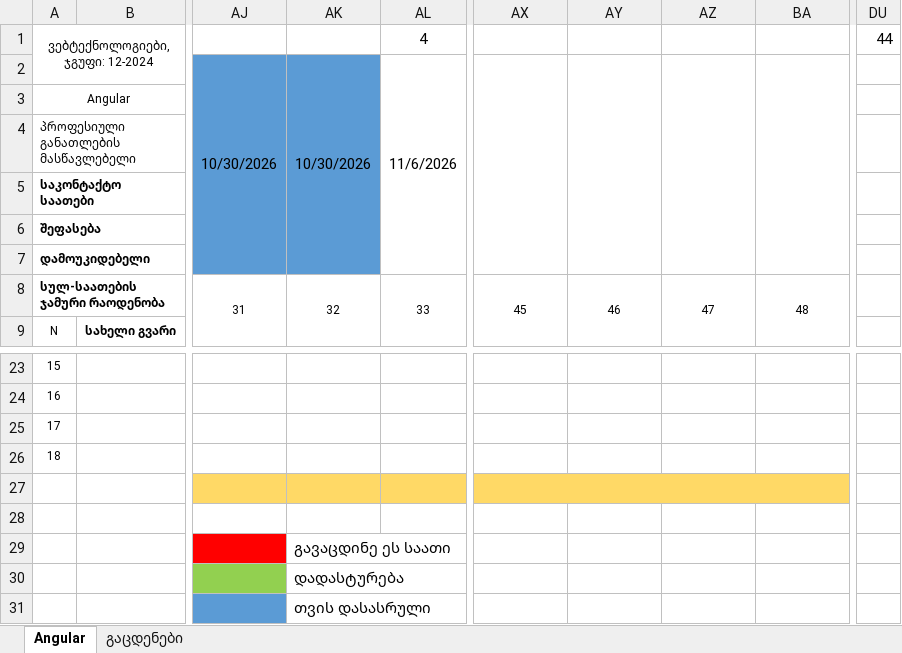
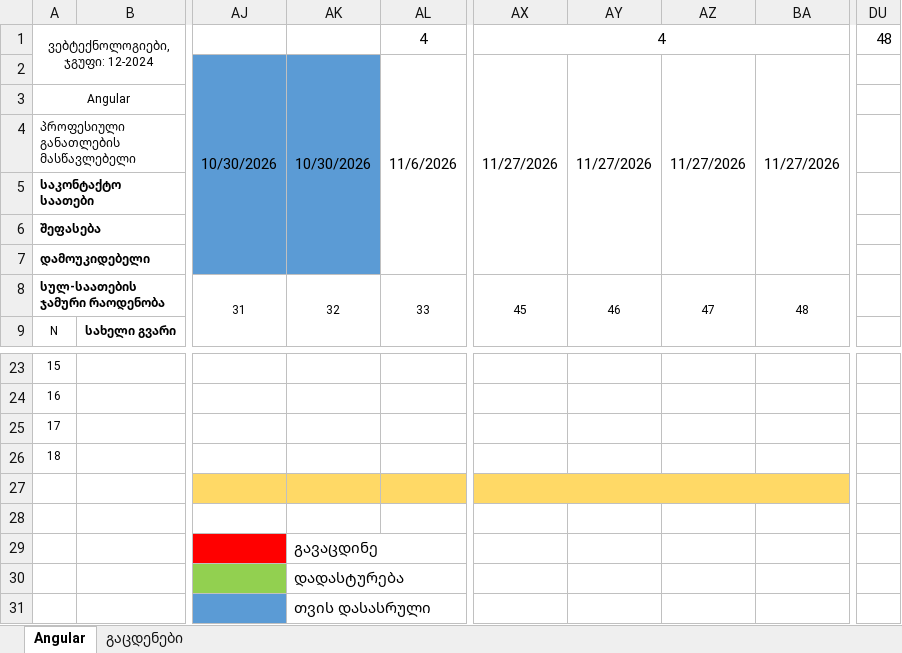
Before and after one commit to gldanifrontgit/Mermisi, an Excel workbook: Journals/Angular ჟურნალი.xlsx, sheet Angular, drawn as a sheet; only a part is shown, gaps mark what is left out; values as stored, in another font and other column widths than the file's, no borders; the diff names each change by its address in the sheet, - before the commit and + after, or states it on an @@ line.

```diff
--- a/Journals/Angular ჟურნალი.xlsx (sheet Angular)
+++ b/Journals/Angular ჟურნალი.xlsx (sheet Angular)
-AX1: (empty)
+AX1: 4
+AX1:BA1 merged
-DU1: 44
+DU1: 48
-AX2: (empty)
+AX2: 11/27/2026
-AY2: (empty)
+AY2: 11/27/2026
-AZ2: (empty)
+AZ2: 11/27/2026
-BA2: (empty)
+BA2: 11/27/2026
-AK29: გავაცდინე ეს საათი
+AK29: გავაცდინე
```
Also changed, not shown: Journals/bootstrap ჟურნალი.xlsx.
